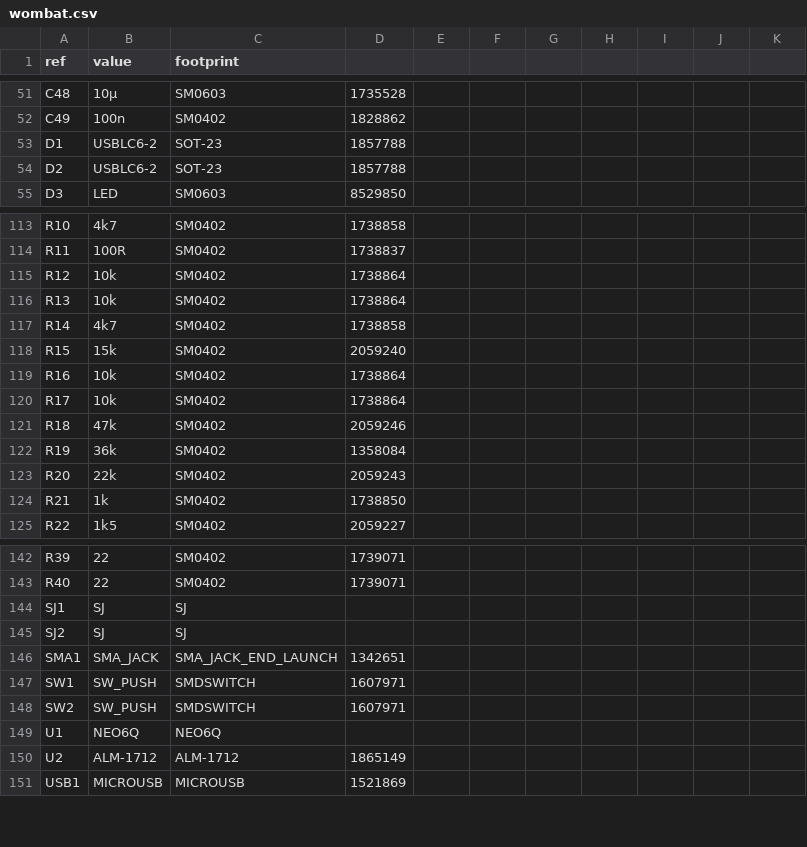
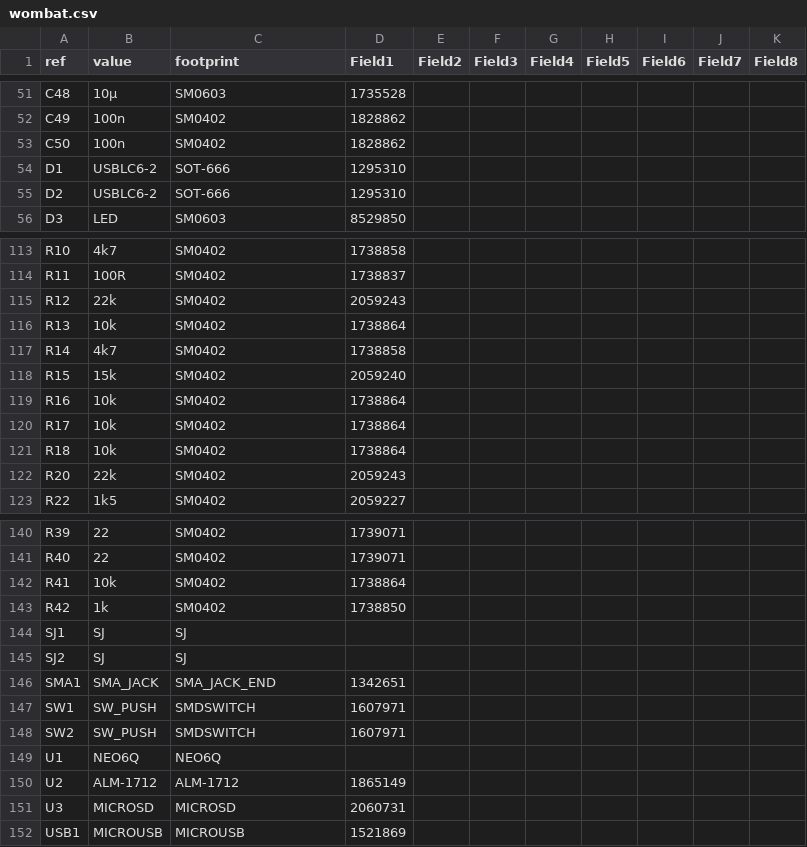
Before and after one commit to adamgreig/wombat, a CSV file: pcb/wombat.csv, drawn as a sheet; only a part is shown, gaps mark what is left out; the diff covers the shown part only.

```diff
--- a/pcb/wombat.csv
+++ b/pcb/wombat.csv
@@ -1 +1 @@
-ref	value	footprint
+ref	value	footprint	Field1	Field2	Field3	Field4	Field5	Field6	Field7	Field8
@@ -53,2 +53,3 @@ C49	100n	SM0402	1828862
-D1	USBLC6-2	SOT-23	1857788							
-D2	USBLC6-2	SOT-23	1857788							
+C50	100n	SM0402	1828862
+D1	USBLC6-2	SOT-666	1295310
+D2	USBLC6-2	SOT-666	1295310
@@ -115 +115 @@ R11	100R	SM0402	1738837
-R12	10k	SM0402	1738864							
+R12	22k	SM0402	2059243
@@ -121,2 +121 @@ R17	10k	SM0402	1738864
-R18	47k	SM0402	2059246							
-R19	36k	SM0402	1358084							
+R18	10k	SM0402	1738864
@@ -124 +122,0 @@ R20	22k	SM0402	2059243
-R21	1k	SM0402	1738850							
@@ -143,0 +142,2 @@ R40	22	SM0402	1739071
+R41	10k	SM0402	1738864
+R42	1k	SM0402	1738850
@@ -146 +146 @@ SJ2	SJ	SJ
-SMA1	SMA_JACK	SMA_JACK_END_LAUNCH	1342651							
+SMA1	SMA_JACK	SMA_JACK_END	1342651
@@ -150,0 +151 @@ U2	ALM-1712	ALM-1712	1865149
+U3	MICROSD	MICROSD	2060731
```
Also changed, not shown: 1 added row, 2 removed rows and 23 edited cells elsewhere in this file.
